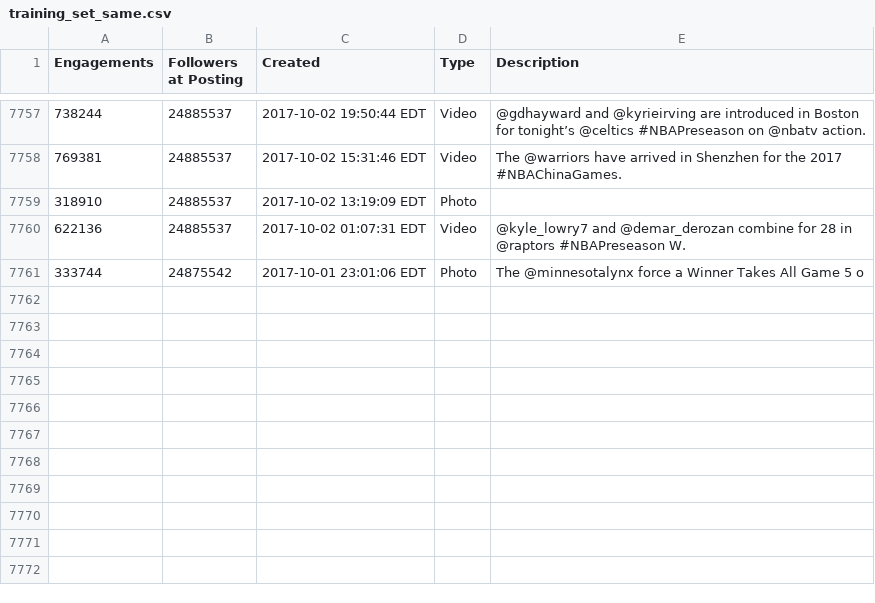
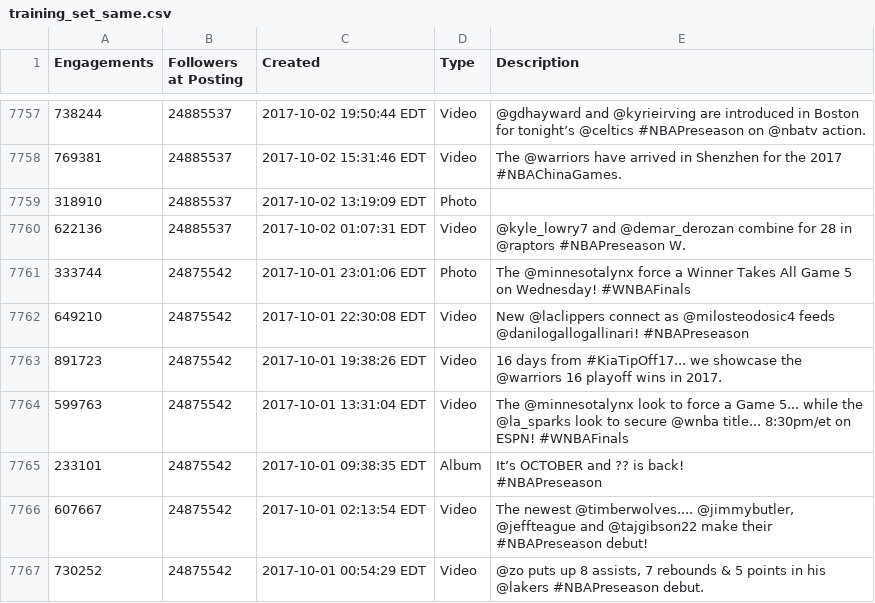
Before and after one commit to avliu/NBA-Hackathon-Business, a CSV file: Business Analytics/text_processing/training_set_same.csv, drawn as a sheet; only a part is shown, gaps mark what is left out; ↵ is a line break in a cell; the diff names each change by its address in the sheet, - before the commit and + after, or states it on an @@ line.

```diff
--- a/Business Analytics/text_processing/training_set_same.csv
+++ b/Business Analytics/text_processing/training_set_same.csv
-E7761 (Description): …Game 5 o
+E7761 (Description): …Game 5 on Wednesday! #WNBAFinals
+row 7762: 649210 | 24875542 | 2017-10-01 22:30:08 EDT | Video | New @laclippers connect as @milosteodosic4 feeds @danilogallogallinari! #NBAPreseason
+row 7763: 891723 | 24875542 | 2017-10-01 19:38:26 EDT | Video | 16 days from #KiaTipOff17... we showcase the @warriors 16 playoff wins in 2017.
+row 7764: 599763 | 24875542 | 2017-10-01 13:31:04 EDT | Video | The @minnesotalynx look to force a Game 5... while the @la_sparks look to secure @wnba title... 8:30pm/et on ESPN! #WNBAFinals
+row 7765: 233101 | 24875542 | 2017-10-01 09:38:35 EDT | Album | It’s OCTOBER and ?? is back! ↵ #NBAPreseason
+row 7766: 607667 | 24875542 | 2017-10-01 02:13:54 EDT | Video | The newest @timberwolves.... @jimmybutler, @jeffteague and @tajgibson22 make their #NBAPreseason debut!
+row 7767: 730252 | 24875542 | 2017-10-01 00:54:29 EDT | Video | @zo puts up 8 assists, 7 rebounds & 5 points in his @lakers #NBAPreseason debut.
```
Also changed, not shown: Business Analytics/text_processing/instagram_followers_5.csv, Business Analytics/text_processing/instagram_usernames.csv, 1 other file.
